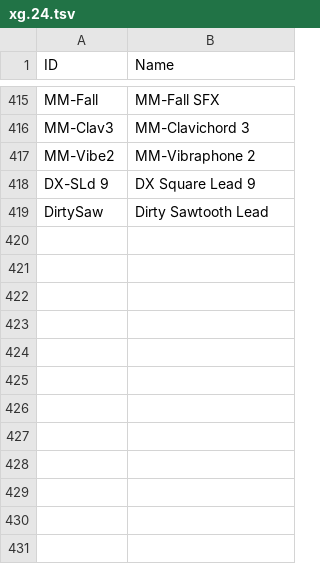
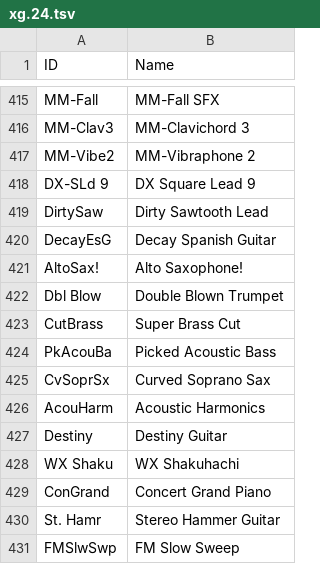
Before and after one commit to ltgcgo/octavia, a TSV file: data/map/xg.24.tsv, drawn as a sheet; only a part is shown, gaps mark what is left out.

```diff
--- a/data/map/xg.24.tsv
+++ b/data/map/xg.24.tsv
@@ -419 +419,13 @@ DX-SLd 9	DX Square Lead 9
 DirtySaw	Dirty Sawtooth Lead
+DecayEsG	Decay Spanish Guitar
+AltoSax!	Alto Saxophone!
+Dbl Blow	Double Blown Trumpet
+CutBrass	Super Brass Cut
+PkAcouBa	Picked Acoustic Bass
+CvSoprSx	Curved Soprano Sax
+AcouHarm	Acoustic Harmonics
+Destiny	Destiny Guitar
+WX Shaku	WX Shakuhachi
+ConGrand	Concert Grand Piano
+St. Hamr	Stereo Hammer Guitar
+FMSlwSwp	FM Slow Sweep
```
Also changed, not shown: data/map/xg.10.tsv, data/map/xg.12.tsv.
